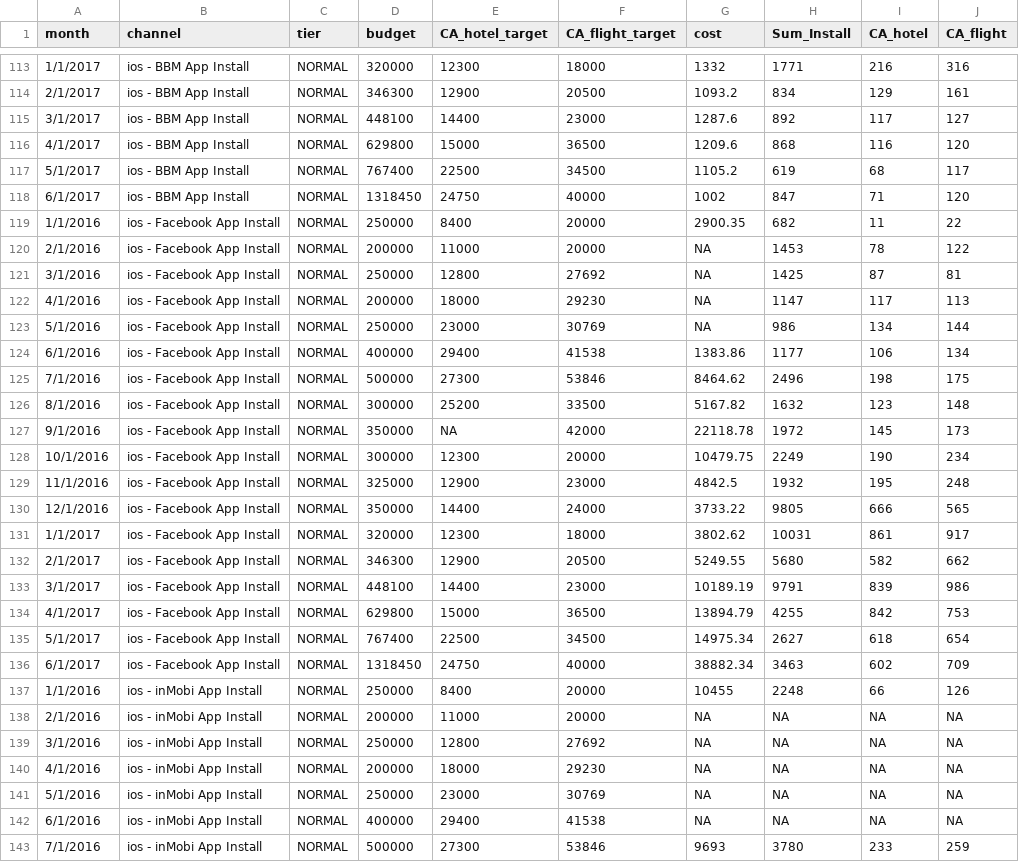
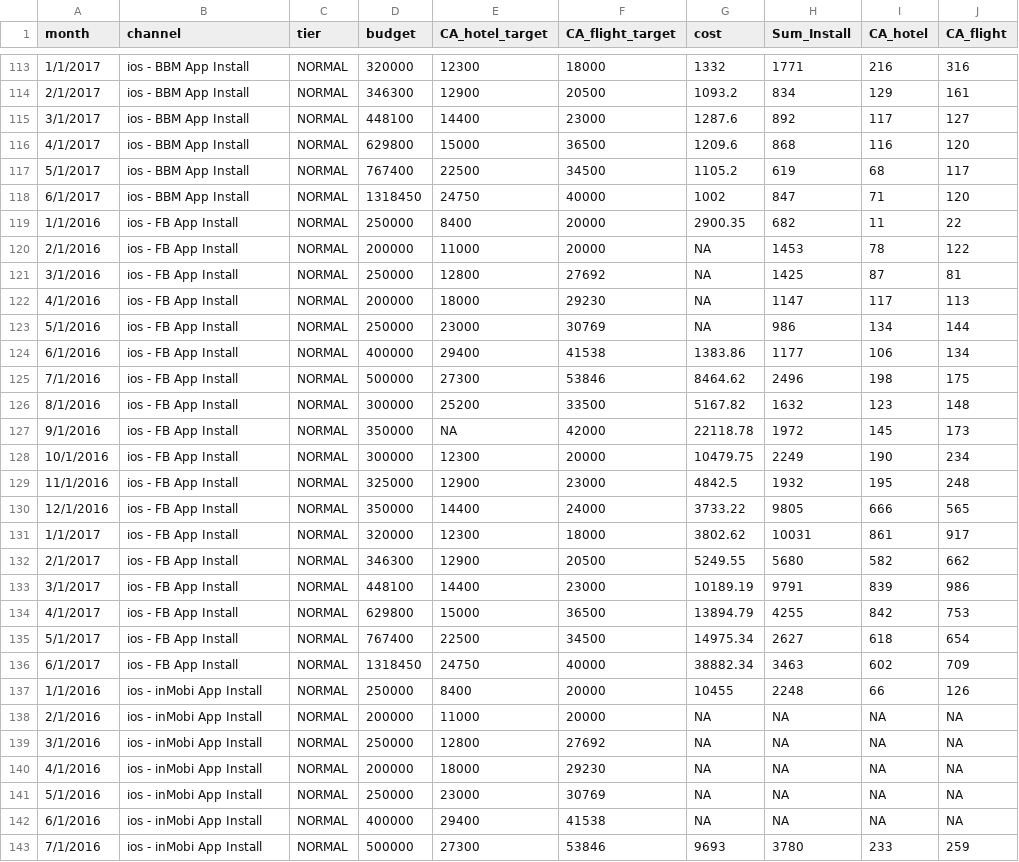
Before and after one commit to ardittot/my_rstudio_workspace, a CSV file: display_opt/data_input_datarobot.csv, drawn as a sheet; only a part is shown, gaps mark what is left out; the diff covers the shown part only.

```diff
--- a/display_opt/data_input_datarobot.csv
+++ b/display_opt/data_input_datarobot.csv
@@ -119,18 +119,18 @@ month,channel,tier,budget,CA_hotel_target,CA_flight_target,cost,Sum_Install,CA_h
-1/1/2016,ios  -  Facebook App Install,NORMAL,250000,8400,20000,2900.35,682,11,22
-2/1/2016,ios  -  Facebook App Install,NORMAL,200000,11000,20000,NA,1453,78,122
-3/1/2016,ios  -  Facebook App Install,NORMAL,250000,12800,27692,NA,1425,87,81
-4/1/2016,ios  -  Facebook App Install,NORMAL,200000,18000,29230,NA,1147,117,113
-5/1/2016,ios  -  Facebook App Install,NORMAL,250000,23000,30769,NA,986,134,144
-6/1/2016,ios  -  Facebook App Install,NORMAL,400000,29400,41538,1383.86,1177,106,134
-7/1/2016,ios  -  Facebook App Install,NORMAL,500000,27300,53846,8464.62,2496,198,175
-8/1/2016,ios  -  Facebook App Install,NORMAL,300000,25200,33500,5167.82,1632,123,148
-9/1/2016,ios  -  Facebook App Install,NORMAL,350000,NA,42000,22118.78,1972,145,173
-10/1/2016,ios  -  Facebook App Install,NORMAL,300000,12300,20000,10479.75,2249,190,234
-11/1/2016,ios  -  Facebook App Install,NORMAL,325000,12900,23000,4842.5,1932,195,248
-12/1/2016,ios  -  Facebook App Install,NORMAL,350000,14400,24000,3733.22,9805,666,565
-1/1/2017,ios  -  Facebook App Install,NORMAL,320000,12300,18000,3802.62,10031,861,917
-2/1/2017,ios  -  Facebook App Install,NORMAL,346300,12900,20500,5249.55,5680,582,662
-3/1/2017,ios  -  Facebook App Install,NORMAL,448100,14400,23000,10189.19,9791,839,986
-4/1/2017,ios  -  Facebook App Install,NORMAL,629800,15000,36500,13894.79,4255,842,753
-5/1/2017,ios  -  Facebook App Install,NORMAL,767400,22500,34500,14975.34,2627,618,654
-6/1/2017,ios  -  Facebook App Install,NORMAL,1318450,24750,40000,38882.34,3463,602,709
+1/1/2016,ios - FB App Install,NORMAL,250000,8400,20000,2900.35,682,11,22
+2/1/2016,ios - FB App Install,NORMAL,200000,11000,20000,NA,1453,78,122
+3/1/2016,ios - FB App Install,NORMAL,250000,12800,27692,NA,1425,87,81
+4/1/2016,ios - FB App Install,NORMAL,200000,18000,29230,NA,1147,117,113
+5/1/2016,ios - FB App Install,NORMAL,250000,23000,30769,NA,986,134,144
+6/1/2016,ios - FB App Install,NORMAL,400000,29400,41538,1383.86,1177,106,134
+7/1/2016,ios - FB App Install,NORMAL,500000,27300,53846,8464.62,2496,198,175
+8/1/2016,ios - FB App Install,NORMAL,300000,25200,33500,5167.82,1632,123,148
+9/1/2016,ios - FB App Install,NORMAL,350000,NA,42000,22118.78,1972,145,173
+10/1/2016,ios - FB App Install,NORMAL,300000,12300,20000,10479.75,2249,190,234
+11/1/2016,ios - FB App Install,NORMAL,325000,12900,23000,4842.5,1932,195,248
+12/1/2016,ios - FB App Install,NORMAL,350000,14400,24000,3733.22,9805,666,565
+1/1/2017,ios - FB App Install,NORMAL,320000,12300,18000,3802.62,10031,861,917
+2/1/2017,ios - FB App Install,NORMAL,346300,12900,20500,5249.55,5680,582,662
+3/1/2017,ios - FB App Install,NORMAL,448100,14400,23000,10189.19,9791,839,986
+4/1/2017,ios - FB App Install,NORMAL,629800,15000,36500,13894.79,4255,842,753
+5/1/2017,ios - FB App Install,NORMAL,767400,22500,34500,14975.34,2627,618,654
+6/1/2017,ios - FB App Install,NORMAL,1318450,24750,40000,38882.34,3463,602,709
```
Also changed, not shown: 18 edited cells elsewhere in this file, display_opt/data_input_budgetseason.csv, display_opt/data_input_topred.csv, 2 other files.
